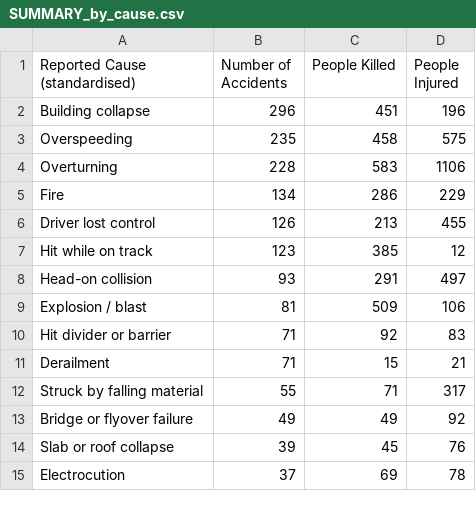
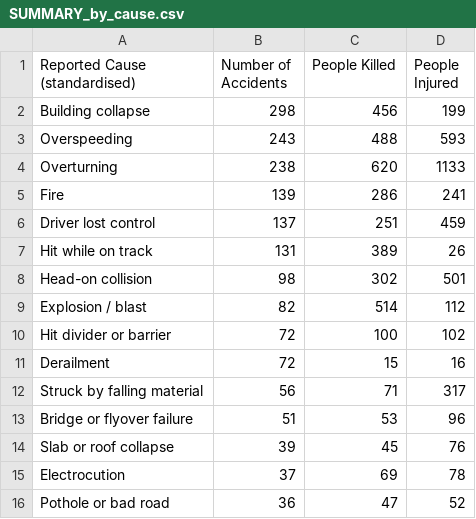
Before and after one commit to kbhattacharjeemsit-cloud/Accident-Monitor, a CSV file: SUMMARY_by_cause.csv, drawn as a sheet; only a part is shown; the diff covers the shown part only.

```diff
--- a/SUMMARY_by_cause.csv
+++ b/SUMMARY_by_cause.csv
@@ -1,15 +1,16 @@
 Reported Cause (standardised),Number of Accidents,People Killed,People Injured
-Building collapse,296,451,196
-Overspeeding,235,458,575
-Overturning,228,583,1106
-Fire,134,286,229
-Driver lost control,126,213,455
-Hit while on track,123,385,12
-Head-on collision,93,291,497
-Explosion / blast,81,509,106
-Hit divider or barrier,71,92,83
-Derailment,71,15,21
-Struck by falling material,55,71,317
-Bridge or flyover failure,49,49,92
+Building collapse,298,456,199
+Overspeeding,243,488,593
+Overturning,238,620,1133
+Fire,139,286,241
+Driver lost control,137,251,459
+Hit while on track,131,389,26
+Head-on collision,98,302,501
+Explosion / blast,82,514,112
+Hit divider or barrier,72,100,102
+Derailment,72,15,16
+Struck by falling material,56,71,317
+Bridge or flyover failure,51,53,96
 Slab or roof collapse,39,45,76
 Electrocution,37,69,78
+Pothole or bad road,36,47,52
```
Also changed, not shown: 8 added rows, 9 removed rows and 13 edited cells elsewhere in this file, SUMMARY_all.csv, SUMMARY_by_category.csv, 6 other files.
